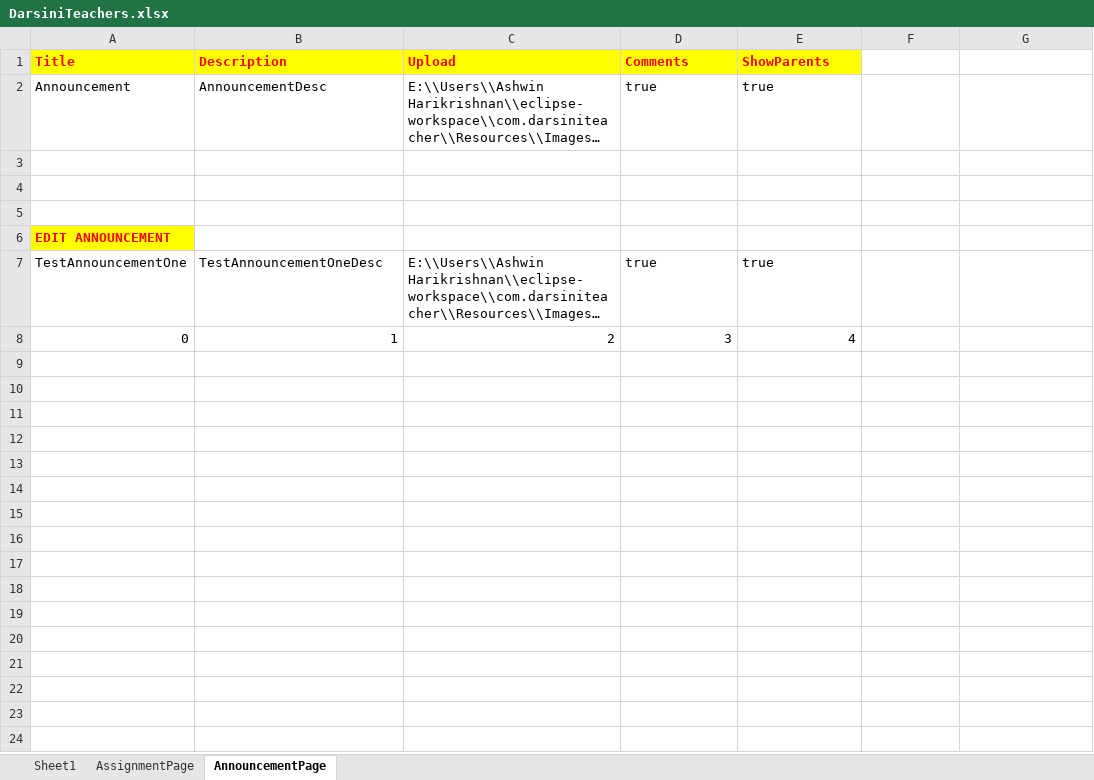
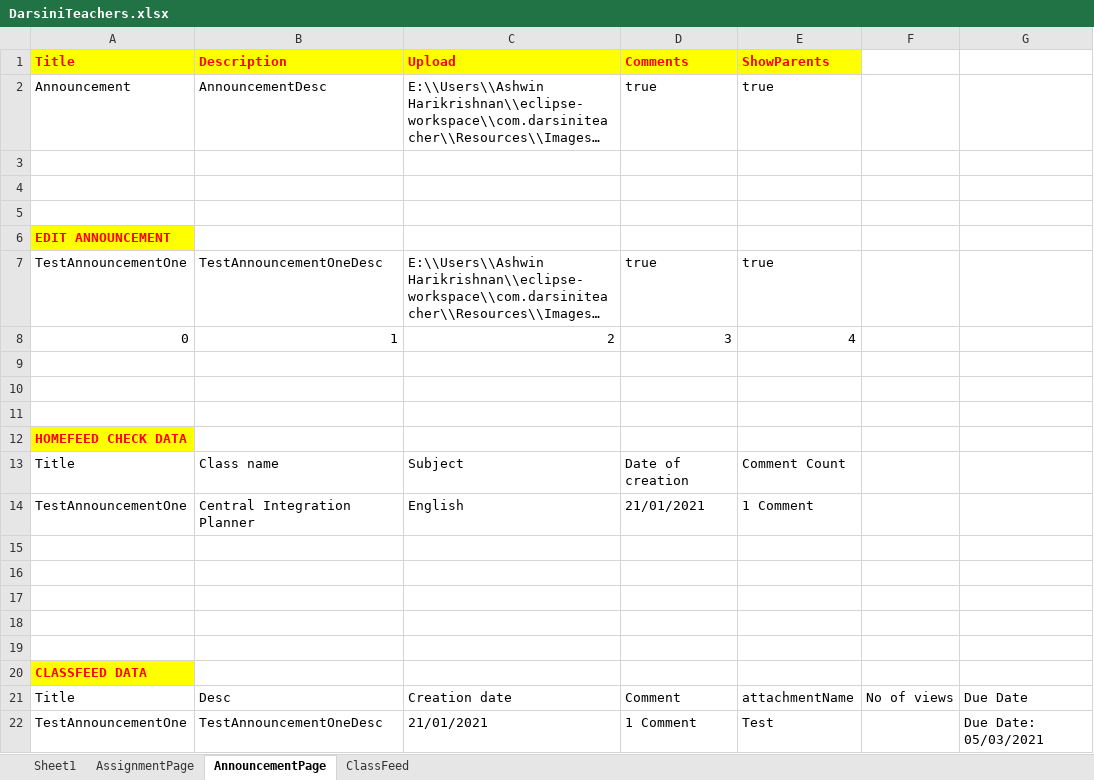
Before and after one commit to Ashwin-Harikrishnan/DarsiniTeachersRepository, an Excel workbook: Excel/DarsiniTeachers.xlsx, sheet AnnouncementPage, drawn as a sheet; long unchanged cells end in …; values as stored, in another font and other column widths than the file's, no borders; the diff names each change by its address in the sheet, - before the commit and + after, or states it on an @@ line.

Commit message:
class/home feed tests

```diff
--- a/Excel/DarsiniTeachers.xlsx (sheet AnnouncementPage)
+++ b/Excel/DarsiniTeachers.xlsx (sheet AnnouncementPage)
+sheet tab: ClassFeed
+row 9: (empty)
+row 10: (empty)
+row 11: (empty)
+row 12: HOMEFEED CHECK DATA
+row 13: Title | Class name | Subject | Date of creation | Comment Count
+row 14: TestAnnouncementOne | Central Integration Planner | English | 21/01/2021 | 1 Comment
+row 15: (empty)
+row 16: (empty)
+row 17: (empty)
+row 18: (empty)
+row 19: (empty)
+row 20: CLASSFEED DATA
+row 21: Title | Desc | Creation date | Comment | attachmentName | No of views | Due Date
+row 22: TestAnnouncementOne | TestAnnouncementOneDesc | 21/01/2021 | 1 Comment | Test |  | Due Date: 05/03/2021
```
Also changed, not shown: sheet AssignmentPage, 33 other files.
